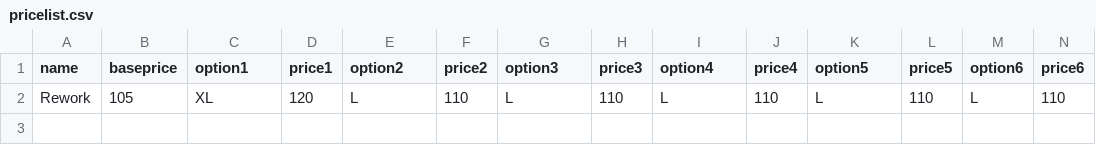
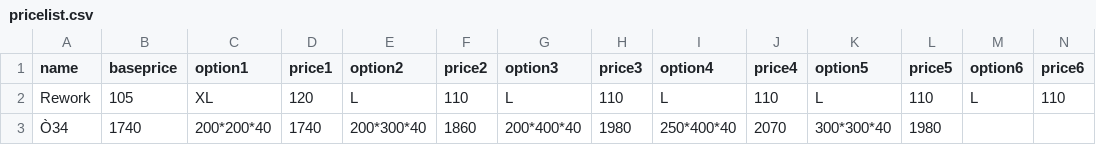
Before and after one commit to yualservice/yualservice.github.io, a CSV file: _data/pricelist.csv, drawn as a sheet; only a part is shown; rows hold the shown columns only; the diff names each change by its address in the sheet, - before the commit and + after, or states it on an @@ line.

Commit message:
add t34 to pricelist

```diff
--- a/_data/pricelist.csv
+++ b/_data/pricelist.csv
+row 3: Ò34 | 1740 | 200*200*40 | 1740 | 200*300*40 | 1860 | 200*400*40 | 1980 | 250*400*40 | 2070 | 300*300*40 | 1980
```
